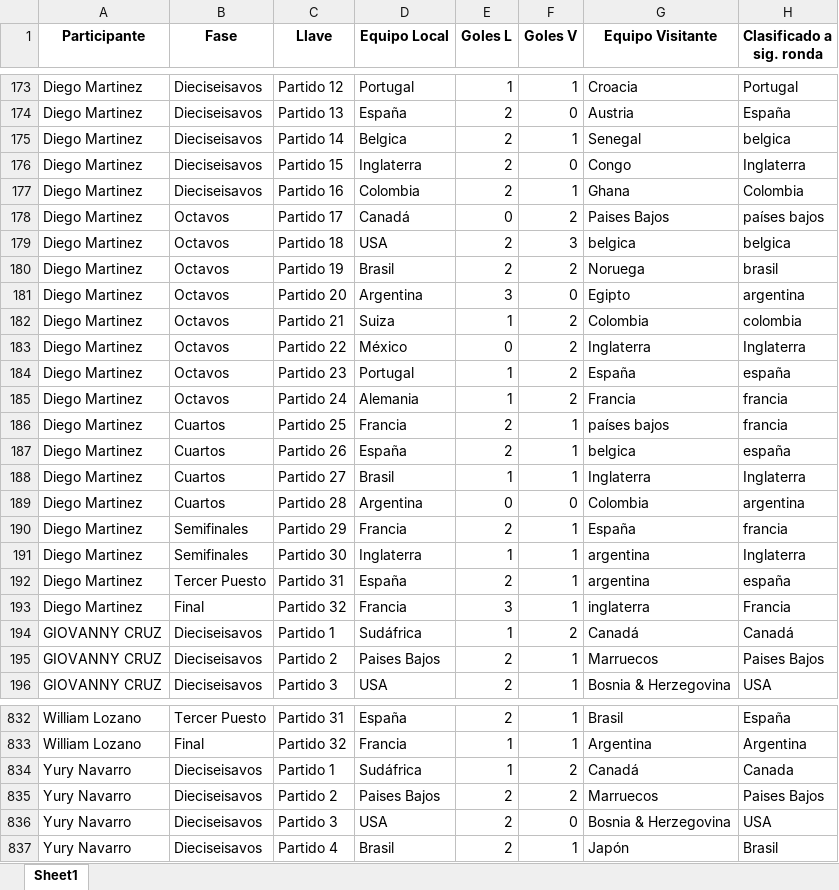
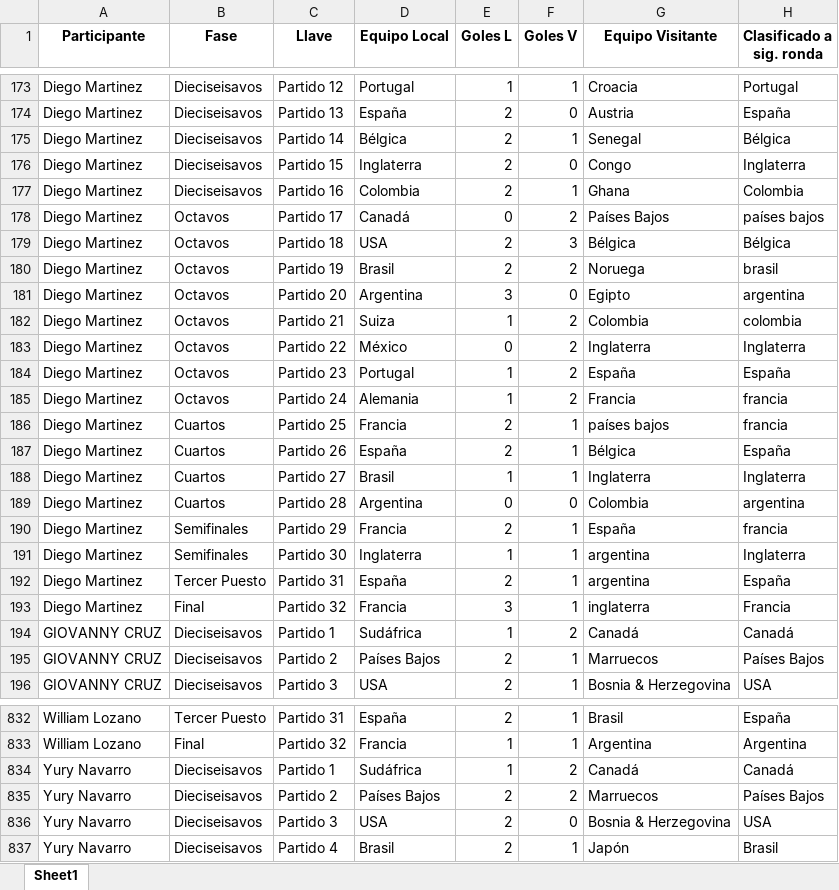
Before and after one commit to sdcastanedac/Polla_FM, an Excel workbook: consolidado_mundial.xlsx, sheet Sheet1, drawn as a sheet; only a part is shown, gaps mark what is left out; values as stored, in another font and other column widths than the file's, no borders; the diff covers the shown part only; the diff names each change by its address in the sheet, - before the commit and + after, or states it on an @@ line.

```diff
--- a/consolidado_mundial.xlsx (sheet Sheet1)
+++ b/consolidado_mundial.xlsx (sheet Sheet1)
-D175 (Equipo Local): Belgica
+D175 (Equipo Local): Bélgica
-H175 (Clasificado a sig. ronda): belgica
+H175 (Clasificado a sig. ronda): Bélgica
-G178 (Equipo Visitante): Paises Bajos
+G178 (Equipo Visitante): Países Bajos
-G179 (Equipo Visitante): belgica
+G179 (Equipo Visitante): Bélgica
-H179 (Clasificado a sig. ronda): belgica
+H179 (Clasificado a sig. ronda): Bélgica
-H184 (Clasificado a sig. ronda): españa
+H184 (Clasificado a sig. ronda): España
-G187 (Equipo Visitante): belgica
+G187 (Equipo Visitante): Bélgica
-H187 (Clasificado a sig. ronda): españa
+H187 (Clasificado a sig. ronda): España
-H192 (Clasificado a sig. ronda): españa
+H192 (Clasificado a sig. ronda): España
-D195 (Equipo Local): Paises Bajos
+D195 (Equipo Local): Países Bajos
-H195 (Clasificado a sig. ronda): Paises Bajos
+H195 (Clasificado a sig. ronda): Países Bajos
-H834 (Clasificado a sig. ronda): Canada
+H834 (Clasificado a sig. ronda): Canadá
-D835 (Equipo Local): Paises Bajos
+D835 (Equipo Local): Países Bajos
-H835 (Clasificado a sig. ronda): Paises Bajos
+H835 (Clasificado a sig. ronda): Países Bajos
```
Also changed, not shown: 155 edited cells elsewhere in this sheet, Resultados_Reales_Eliminatorias.xlsx.
